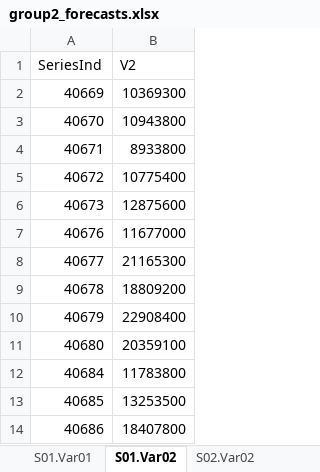
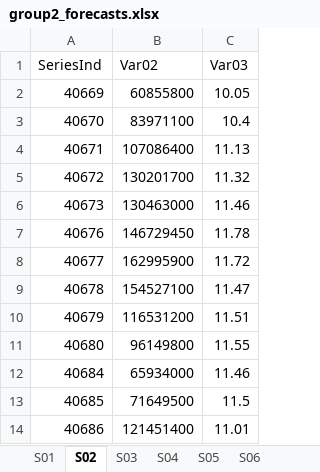
Before and after one commit to klgriffen96/summer23_data624, an Excel workbook: project_1/group2_forecasts.xlsx, sheet S02, drawn as a sheet; only a part is shown; values as stored, in another font and other column widths than the file's, no borders; removed rows and columns are numbered as before the commit, all else as after; the diff names each change by its address in the sheet, - before the commit and + after, or states it on an @@ line.

```diff
--- a/project_1/group2_forecasts.xlsx (sheet S02)
+++ b/project_1/group2_forecasts.xlsx (sheet S02)
-sheet tab: S01.Var01
+sheet tab: S01
-sheet tab: S01.Var02
+sheet tab: S02
-sheet tab: S02.Var02
+sheet tab: S03
-column B (V2), rows 2-14: 10369300 | 10943800 | 8933800 | 10775400 | 12875600 | 11677000 | 21165300 | 18809200 | 22908400 | 20359100 | 11783800 | 13253500 | 18407800
+column B (Var02), rows 2-14: 60855800 | 83971100 | 107086400 | 130201700 | 130463000 | 146729450 | 162995900 | 154527100 | 116531200 | 96149800 | 65934000 | 71649500 | 121451400
+column C (Var03), rows 2-14: 10.05 | 10.4 | 11.13 | 11.32 | 11.46 | 11.78 | 11.72 | 11.47 | 11.51 | 11.55 | 11.46 | 11.5 | 11.01
```
Also changed, not shown: sheet S04, sheet S06, sheet S05, sheet S03, sheet S01, other sheet tabs, 8 other files.
